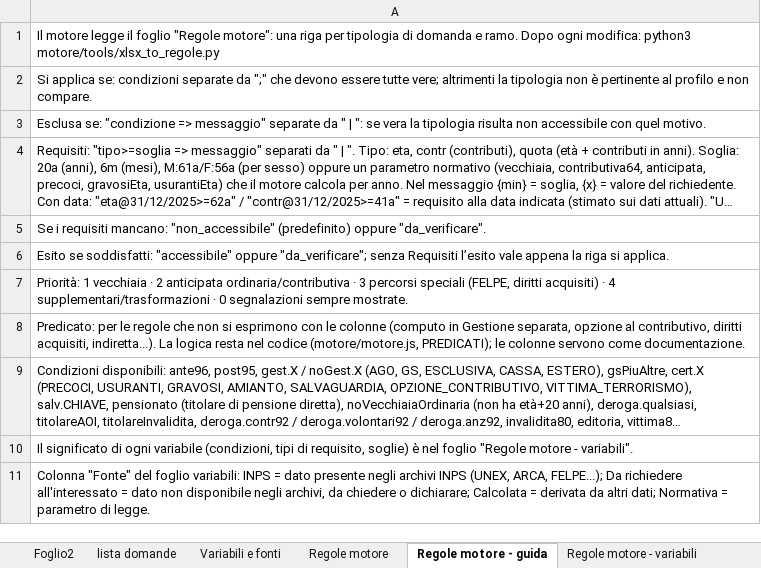
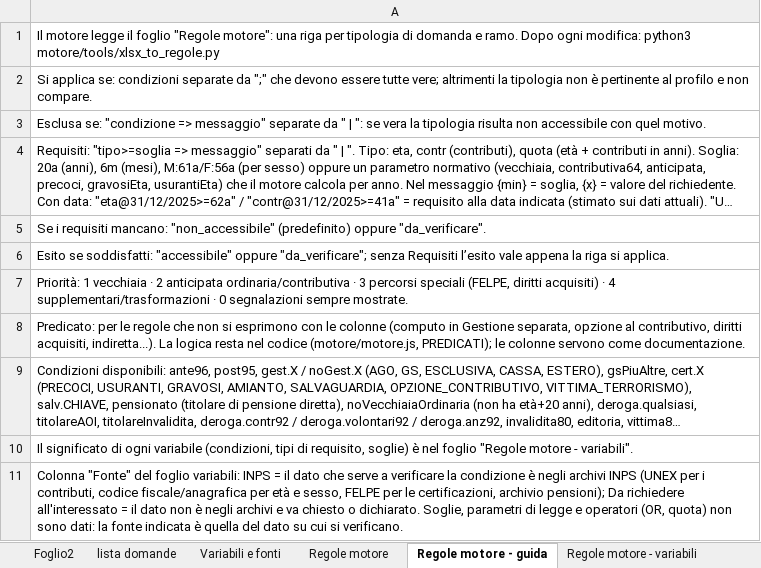
Before and after one commit to salvatorepirrone/domandapensione, an Excel workbook: motore/dati/Requisiti_domande_pensione.xlsx, sheet Regole motore - guida, drawn as a sheet; long unchanged cells end in …; values as stored, in another font and other column widths than the file's, no borders; the diff names each change by its address in the sheet, - before the commit and + after, or states it on an @@ line.

```diff
--- a/motore/dati/Requisiti_domande_pensione.xlsx (sheet Regole motore - guida)
+++ b/motore/dati/Requisiti_domande_pensione.xlsx (sheet Regole motore - guida)
-A11: …INPS = dato presente negli archivi INPS (UNEX, ARCA, FELPE...); Da richiedere all'interessato = dato non disponibile negli archivi, da chiedere o dichiarare; Calcolata = derivata da altri dati; Normativa = parametro di legge.
+A11: …INPS = il dato che serve a verificare la condizione è negli archivi INPS (UNEX per i contributi, codice fiscale/anagrafica per età e sesso, FELPE per le certificazioni, archivio pensioni); Da richiedere all'interessato = il dato non è negli archivi e va chiesto o dichiarato. Soglie, parametri di legge e operatori (OR, quota) non sono dati: la fonte indicata è quella del dato su cui si verificano.
```
Also changed, not shown: sheet Regole motore - variabili.
